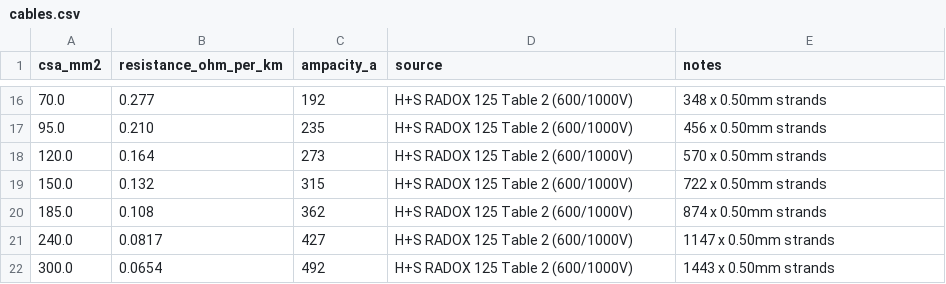
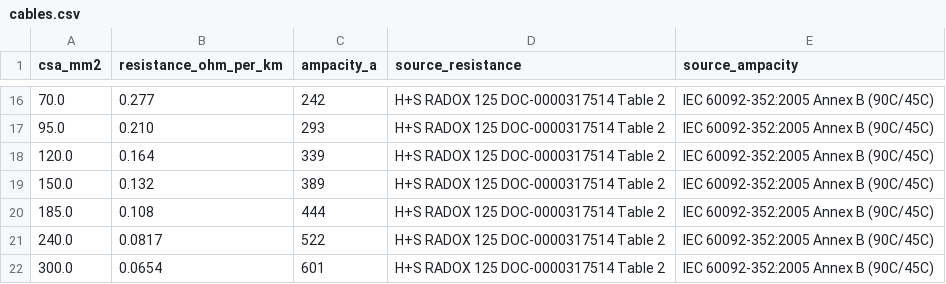
Before and after one commit to cantcode4toffee/marine-volt-drop, a CSV file: data/cables.csv, drawn as a sheet; only a part is shown, gaps mark what is left out; the diff covers the shown part only.

```diff
--- a/data/cables.csv
+++ b/data/cables.csv
@@ -1 +1 @@
-csa_mm2,resistance_ohm_per_km,ampacity_a,source,notes
+csa_mm2,resistance_ohm_per_km,ampacity_a,source_resistance,source_ampacity
@@ -16,7 +16,7 @@ csa_mm2,resistance_ohm_per_km,ampacity_a,source,notes
-70.0,0.277,192,H+S RADOX 125 Table 2 (600/1000V),348 x 0.50mm strands
-95.0,0.210,235,H+S RADOX 125 Table 2 (600/1000V),456 x 0.50mm strands
-120.0,0.164,273,H+S RADOX 125 Table 2 (600/1000V),570 x 0.50mm strands
-150.0,0.132,315,H+S RADOX 125 Table 2 (600/1000V),722 x 0.50mm strands
-185.0,0.108,362,H+S RADOX 125 Table 2 (600/1000V),874 x 0.50mm strands
-240.0,0.0817,427,H+S RADOX 125 Table 2 (600/1000V),1147 x 0.50mm strands
-300.0,0.0654,492,H+S RADOX 125 Table 2 (600/1000V),1443 x 0.50mm strands
+70.0,0.277,242,H+S RADOX 125 DOC-0000317514 Table 2,IEC 60092-352:2005 Annex B (90C/45C)
+95.0,0.210,293,H+S RADOX 125 DOC-0000317514 Table 2,IEC 60092-352:2005 Annex B (90C/45C)
+120.0,0.164,339,H+S RADOX 125 DOC-0000317514 Table 2,IEC 60092-352:2005 Annex B (90C/45C)
+150.0,0.132,389,H+S RADOX 125 DOC-0000317514 Table 2,IEC 60092-352:2005 Annex B (90C/45C)
+185.0,0.108,444,H+S RADOX 125 DOC-0000317514 Table 2,IEC 60092-352:2005 Annex B (90C/45C)
+240.0,0.0817,522,H+S RADOX 125 DOC-0000317514 Table 2,IEC 60092-352:2005 Annex B (90C/45C)
+300.0,0.0654,601,H+S RADOX 125 DOC-0000317514 Table 2,IEC 60092-352:2005 Annex B (90C/45C)
```
Also changed, not shown: 42 edited cells elsewhere in this file, 1 other file.
